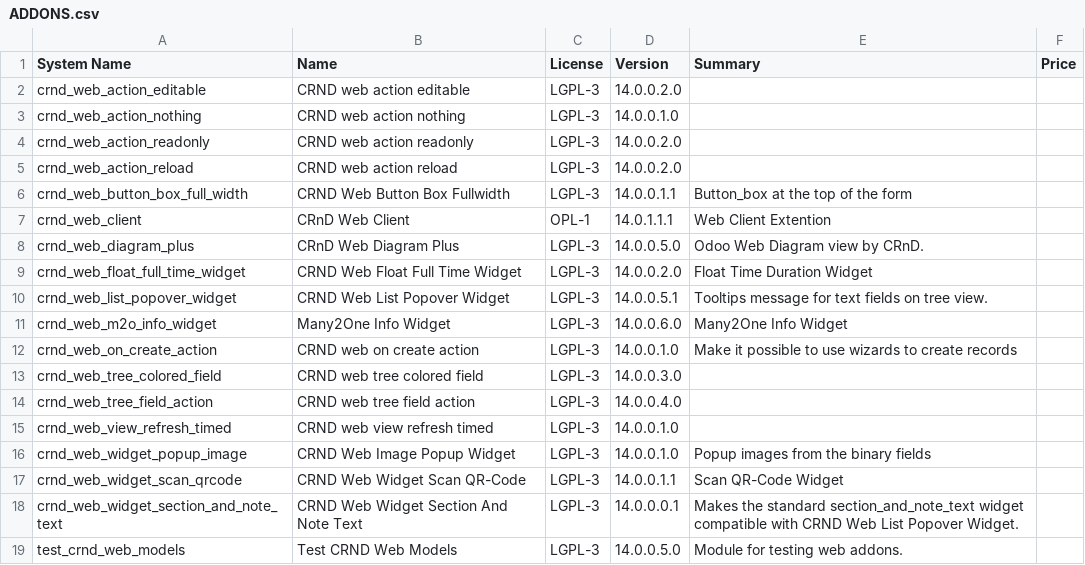
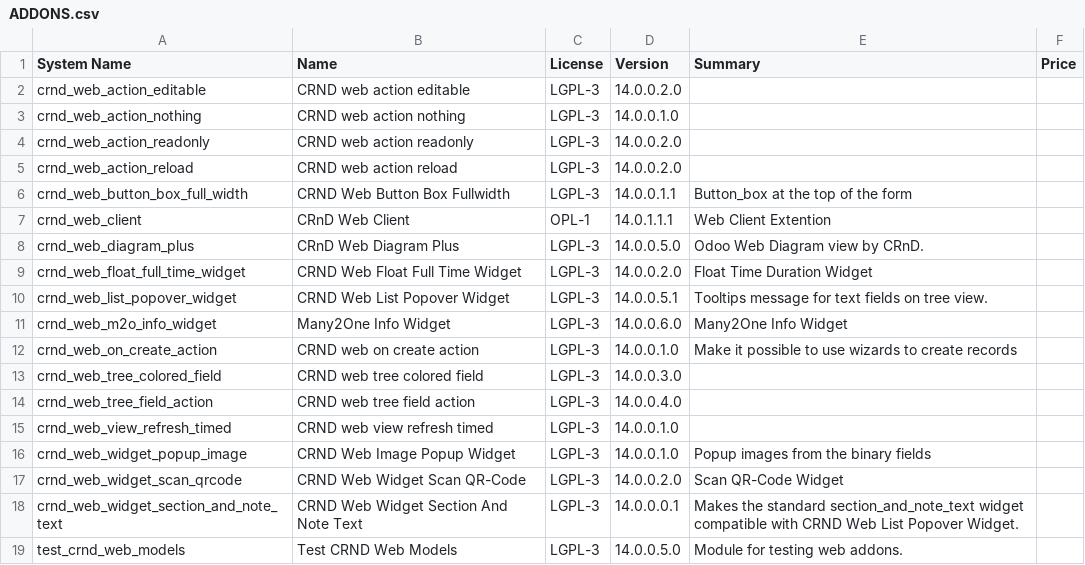
Before and after one commit to crnd-inc/crnd-web, a CSV file: ADDONS.csv, drawn as a sheet.

```diff
--- a/ADDONS.csv
+++ b/ADDONS.csv
@@ -16,3 +16,3 @@
 "crnd_web_widget_popup_image","CRND Web Image Popup Widget","LGPL-3","14.0.0.1.0","Popup images from the binary fields","",
-"crnd_web_widget_scan_qrcode","CRND Web Widget Scan QR-Code","LGPL-3","14.0.0.1.1","Scan QR-Code Widget","",
+"crnd_web_widget_scan_qrcode","CRND Web Widget Scan QR-Code","LGPL-3","14.0.0.2.0","Scan QR-Code Widget","",
 "crnd_web_widget_section_and_note_text","CRND Web Widget Section And Note Text","LGPL-3","14.0.0.0.1","Makes the standard section_and_note_text widget compatible with CRND Web List Popover Widget.","",
```
Also changed, not shown: 1 other file.
